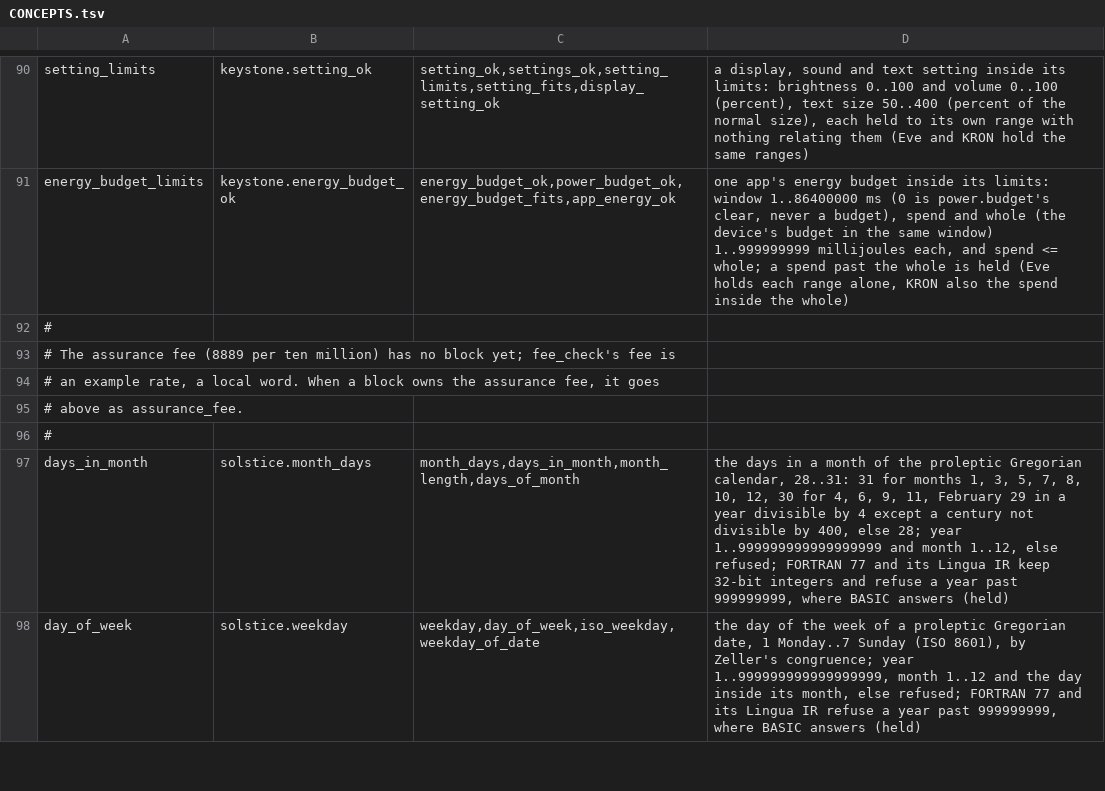
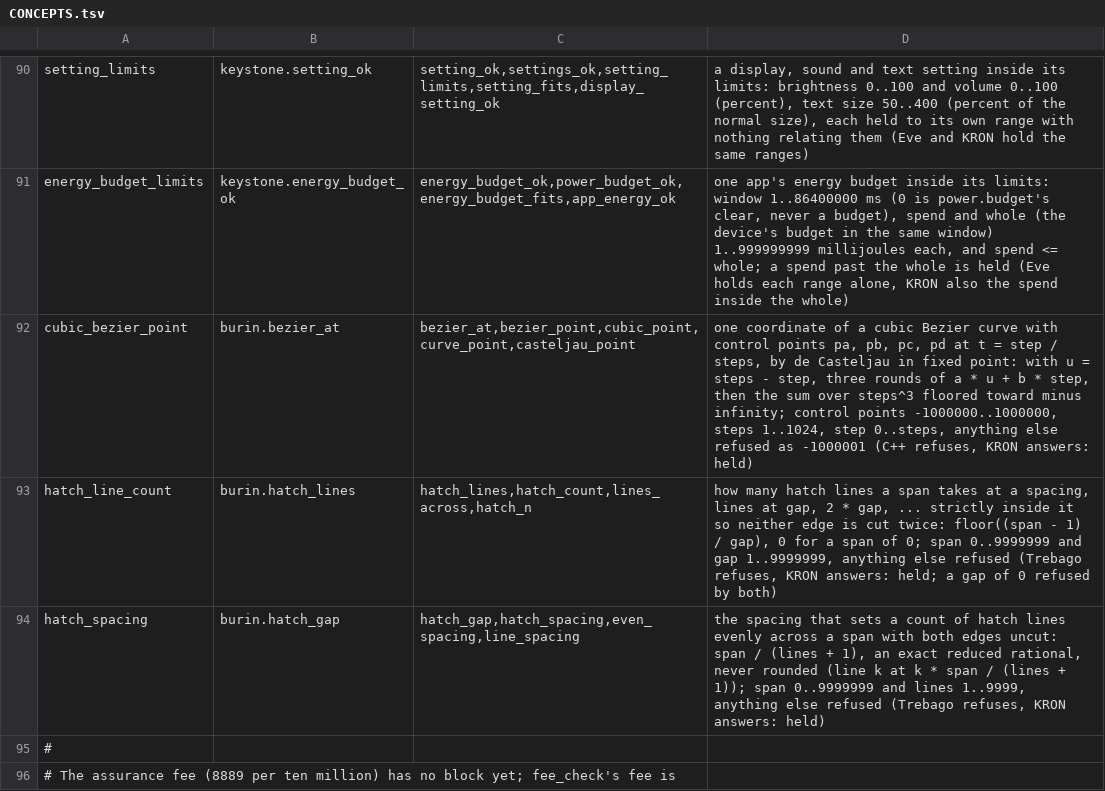
Before and after one commit to sykomiked/ZEDEC-XERO-VULPINE-V1.0.0, a TSV file: kernel/src/apps/CONCEPTS.tsv, drawn as a sheet; only a part is shown, gaps mark what is left out; the shorter side is filled out with more unchanged rows.

```diff
--- a/kernel/src/apps/CONCEPTS.tsv
+++ b/kernel/src/apps/CONCEPTS.tsv
@@ -91,2 +91,5 @@ setting_limits	keystone.setting_ok	setting_ok,settings_ok,setting_limits,setting
 energy_budget_limits	keystone.energy_budget_ok	energy_budget_ok,power_budget_ok,energy_budget_fits,app_energy_ok	one app's energy budget inside its limits: window 1..86400000 ms (0 is power.budget's clear, never a budget), spend and whole (the device's budget in the same window) 1..999999999 millijoules each, and spend <= whole; a spend past the whole is held (Eve holds each range alone, KRON also the spend inside the whole)
+cubic_bezier_point	burin.bezier_at	bezier_at,bezier_point,cubic_point,curve_point,casteljau_point	one coordinate of a cubic Bezier curve with control points pa, pb, pc, pd at t = step / steps, by de Casteljau in fixed point: with u = steps - step, three rounds of a * u + b * step, then the sum over steps^3 floored toward minus infinity; control points -1000000..1000000, steps 1..1024, step 0..steps, anything else refused as -1000001 (C++ refuses, KRON answers: held)
+hatch_line_count	burin.hatch_lines	hatch_lines,hatch_count,lines_across,hatch_n	how many hatch lines a span takes at a spacing, lines at gap, 2 * gap, ... strictly inside it so neither edge is cut twice: floor((span - 1) / gap), 0 for a span of 0; span 0..9999999 and gap 1..9999999, anything else refused (Trebago refuses, KRON answers: held; a gap of 0 refused by both)
+hatch_spacing	burin.hatch_gap	hatch_gap,hatch_spacing,even_spacing,line_spacing	the spacing that sets a count of hatch lines evenly across a span with both edges uncut: span / (lines + 1), an exact reduced rational, never rounded (line k at k * span / (lines + 1)); span 0..9999999 and lines 1..9999, anything else refused (Trebago refuses, KRON answers: held)
 #
```
Also changed, not shown: kernel/src/alexandria/SLOTS.tsv, kernel/src/apps/CHECKS.tsv, 20 other files.
